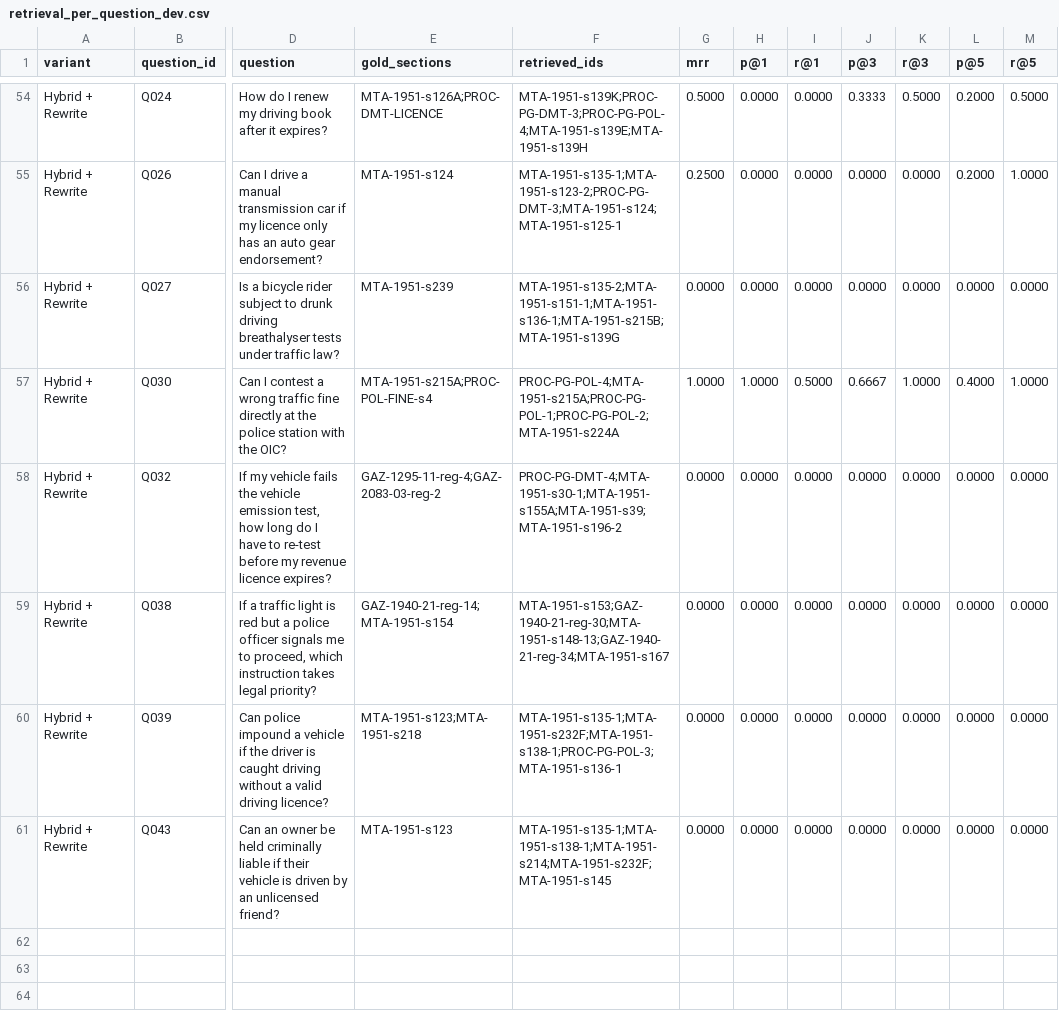
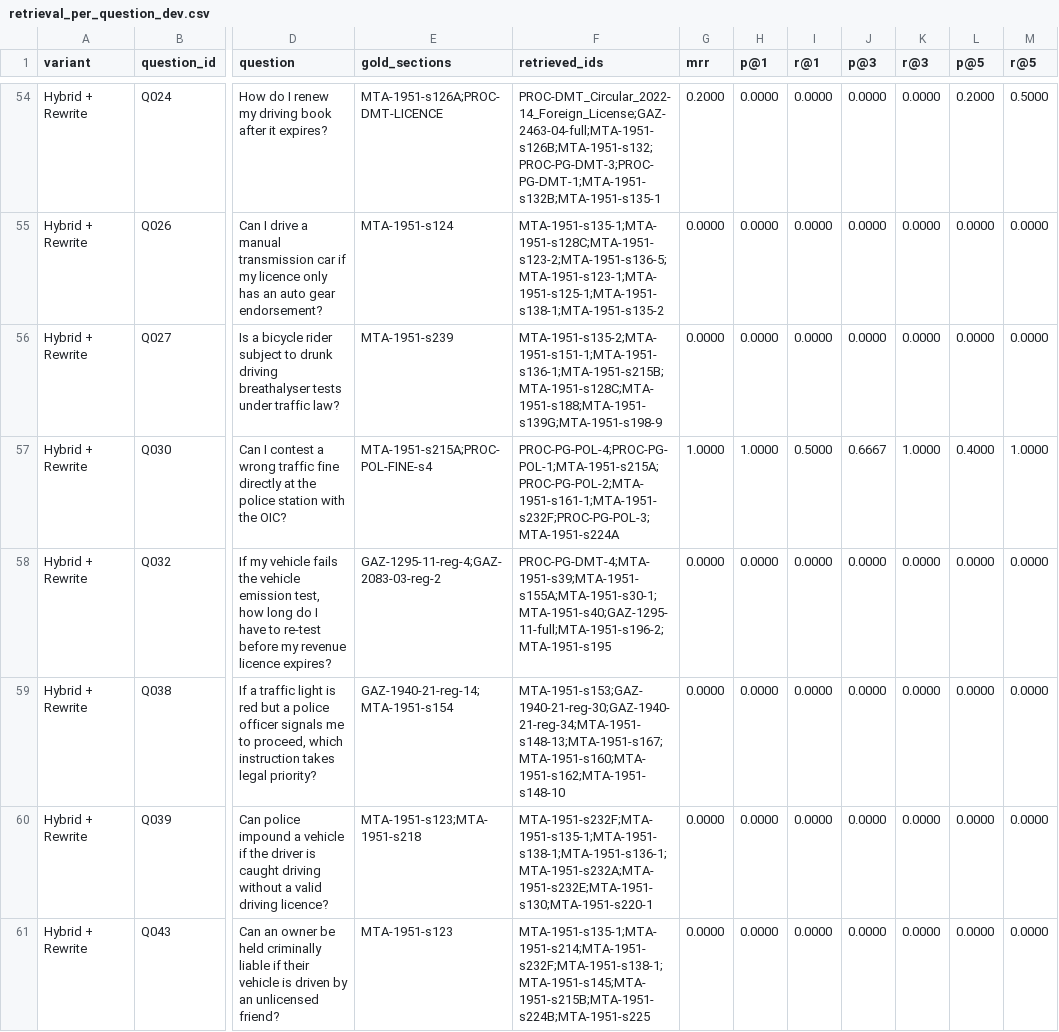
Before and after one commit to isuruamarasingheu/rag-motor-traffic, a CSV file: reports/retrieval_per_question_dev.csv, drawn as a sheet; only a part is shown, gaps mark what is left out; the diff covers the shown part only; the diff names each change by its address in the sheet, - before the commit and + after, or states it on an @@ line.

```diff
--- a/reports/retrieval_per_question_dev.csv
+++ b/reports/retrieval_per_question_dev.csv
-F54 (retrieved_ids): MTA-1951-s139K;PROC-PG-DMT-3;PROC-PG-POL-4;MTA-1951-s139E;MTA-1951-s139H
+F54 (retrieved_ids): PROC-DMT_Circular_2022-14_Foreign_License;GAZ-2463-04-full;MTA-1951-s126B;MTA-1951-s132;PROC-PG-DMT-3;PROC-PG-DMT-1;MTA-1951-s132B;MTA-1951-s135-1
-G54 (mrr): 0.5000
+G54 (mrr): 0.2000
-J54 (p@3): 0.3333
+J54 (p@3): 0.0000
-K54 (r@3): 0.5000
+K54 (r@3): 0.0000
-F55 (retrieved_ids): MTA-1951-s135-1;MTA-1951-s123-2;PROC-PG-DMT-3;MTA-1951-s124;MTA-1951-s125-1
+F55 (retrieved_ids): MTA-1951-s135-1;MTA-1951-s128C;MTA-1951-s123-2;MTA-1951-s136-5;MTA-1951-s123-1;MTA-1951-s125-1;MTA-1951-s138-1;MTA-1951-s135-2
-G55 (mrr): 0.2500
+G55 (mrr): 0.0000
-L55 (p@5): 0.2000
+L55 (p@5): 0.0000
-M55 (r@5): 1.0000
+M55 (r@5): 0.0000
-F56 (retrieved_ids): MTA-1951-s135-2;MTA-1951-s151-1;MTA-1951-s136-1;MTA-1951-s215B;MTA-1951-s139G
+F56 (retrieved_ids): MTA-1951-s135-2;MTA-1951-s151-1;MTA-1951-s136-1;MTA-1951-s215B;MTA-1951-s128C;MTA-1951-s188;MTA-1951-s139G;MTA-1951-s198-9
-F57 (retrieved_ids): PROC-PG-POL-4;MTA-1951-s215A;PROC-PG-POL-1;PROC-PG-POL-2;MTA-1951-s224A
+F57 (retrieved_ids): PROC-PG-POL-4;PROC-PG-POL-1;MTA-1951-s215A;PROC-PG-POL-2;MTA-1951-s161-1;MTA-1951-s232F;PROC-PG-POL-3;MTA-1951-s224A
-F58 (retrieved_ids): PROC-PG-DMT-4;MTA-1951-s30-1;MTA-1951-s155A;MTA-1951-s39;MTA-1951-s196-2
+F58 (retrieved_ids): PROC-PG-DMT-4;MTA-1951-s39;MTA-1951-s155A;MTA-1951-s30-1;MTA-1951-s40;GAZ-1295-11-full;MTA-1951-s196-2;MTA-1951-s195
-F59 (retrieved_ids): MTA-1951-s153;GAZ-1940-21-reg-30;MTA-1951-s148-13;GAZ-1940-21-reg-34;MTA-1951-s167
+F59 (retrieved_ids): MTA-1951-s153;GAZ-1940-21-reg-30;GAZ-1940-21-reg-34;MTA-1951-s148-13;MTA-1951-s167;MTA-1951-s160;MTA-1951-s162;MTA-1951-s148-10
-F60 (retrieved_ids): MTA-1951-s135-1;MTA-1951-s232F;MTA-1951-s138-1;PROC-PG-POL-3;MTA-1951-s136-1
+F60 (retrieved_ids): MTA-1951-s232F;MTA-1951-s135-1;MTA-1951-s138-1;MTA-1951-s136-1;MTA-1951-s232A;MTA-1951-s232E;MTA-1951-s130;MTA-1951-s220-1
-F61 (retrieved_ids): MTA-1951-s135-1;MTA-1951-s138-1;MTA-1951-s214;MTA-1951-s232F;MTA-1951-s145
+F61 (retrieved_ids): MTA-1951-s135-1;MTA-1951-s214;MTA-1951-s232F;MTA-1951-s138-1;MTA-1951-s145;MTA-1951-s215B;MTA-1951-s224B;MTA-1951-s225
```
Also changed, not shown: 57 edited cells elsewhere in this file, 6 other files.
